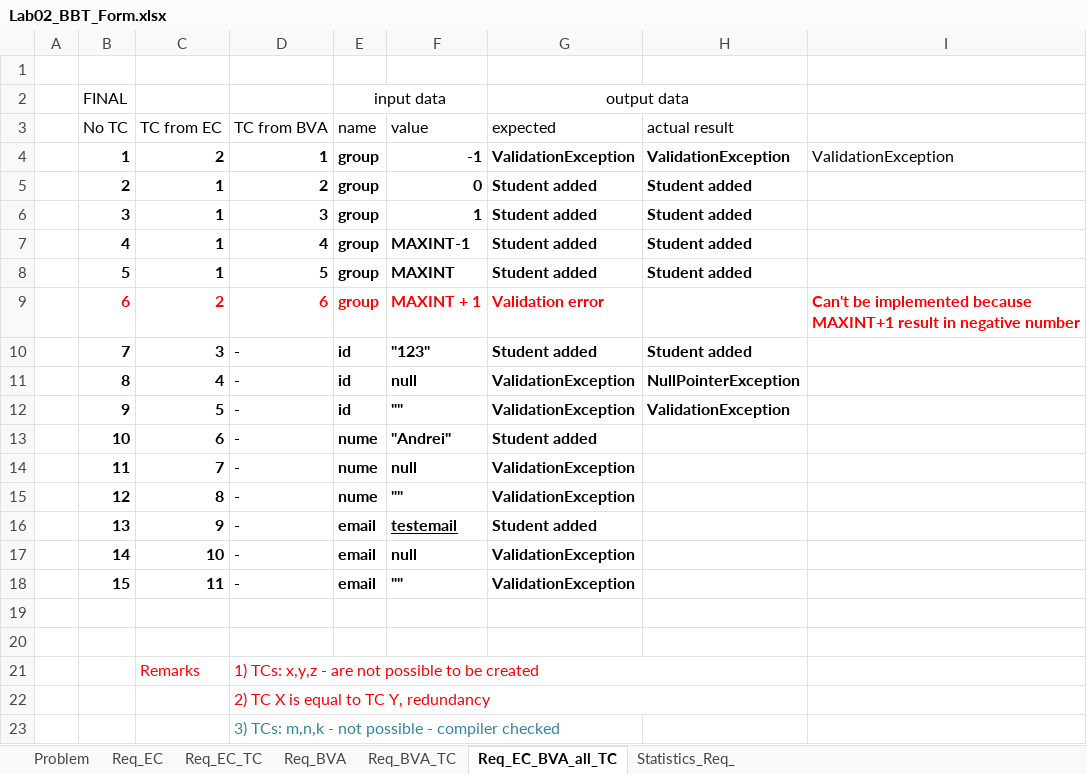
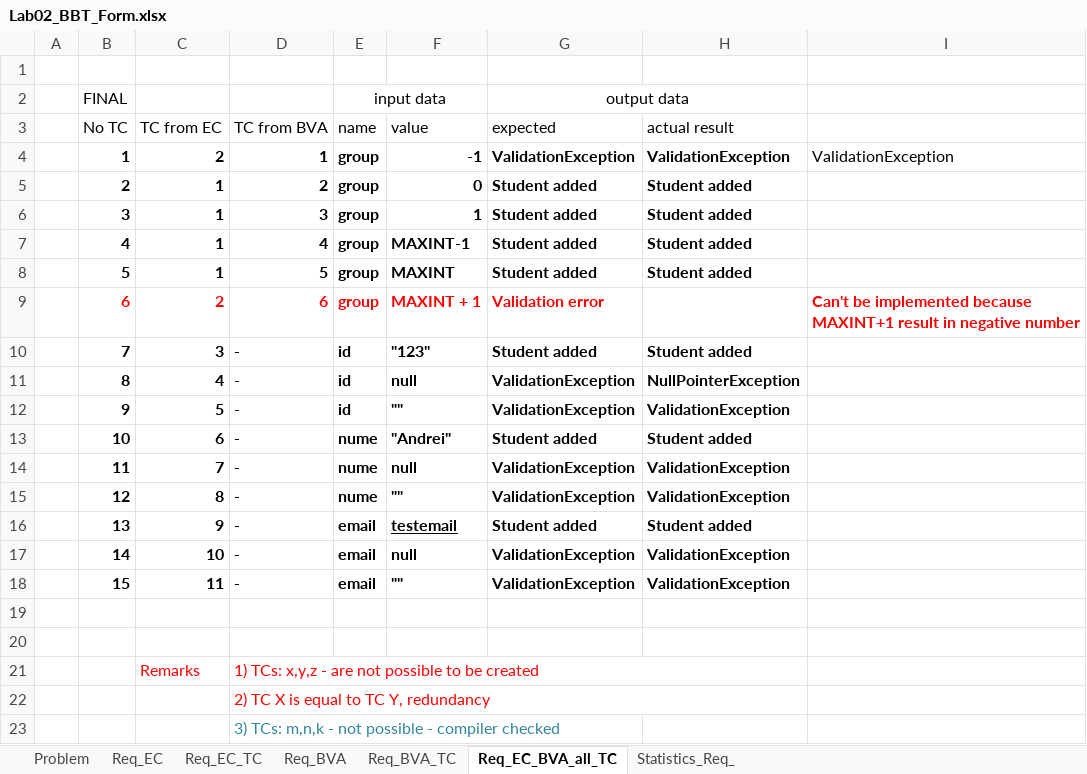
Before and after one commit to AndreiPetrusMihai/SSVV, an Excel workbook: docs/Lab2/TakeHome/Lab02_BBT_Form.xlsx, sheet Req_EC_BVA_all_TC, drawn as a sheet; values as stored, in another font and other column widths than the file's, no borders; the diff names each change by its address in the sheet, - before the commit and + after, or states it on an @@ line.

```diff
--- a/docs/Lab2/TakeHome/Lab02_BBT_Form.xlsx (sheet Req_EC_BVA_all_TC)
+++ b/docs/Lab2/TakeHome/Lab02_BBT_Form.xlsx (sheet Req_EC_BVA_all_TC)
-H13 (actual result): (empty)
+H13 (actual result): Student added
-H14:H15 (actual result): (empty)
+H14:H15 (actual result): ValidationException
-H16 (actual result): (empty)
+H16 (actual result): Student added
-H17:H18 (actual result): (empty)
+H17:H18 (actual result): ValidationException
```
Also changed, not shown: sheet Statistics_Req_, 3 other files.
